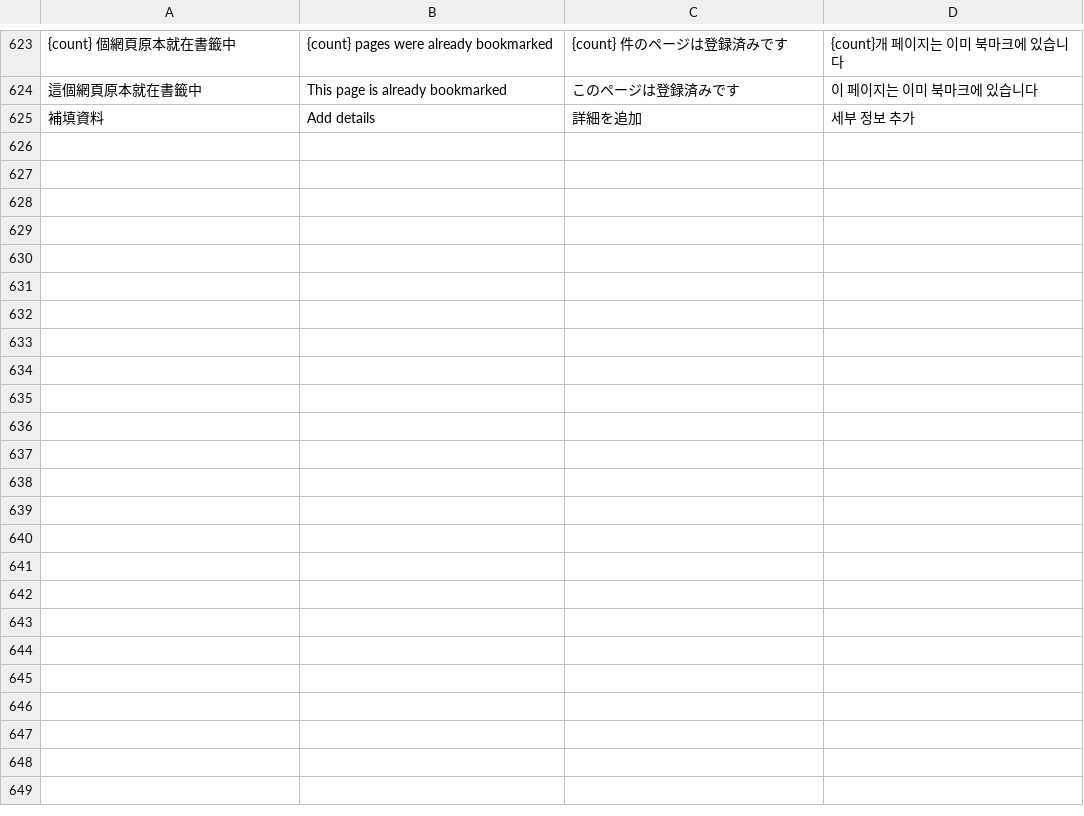
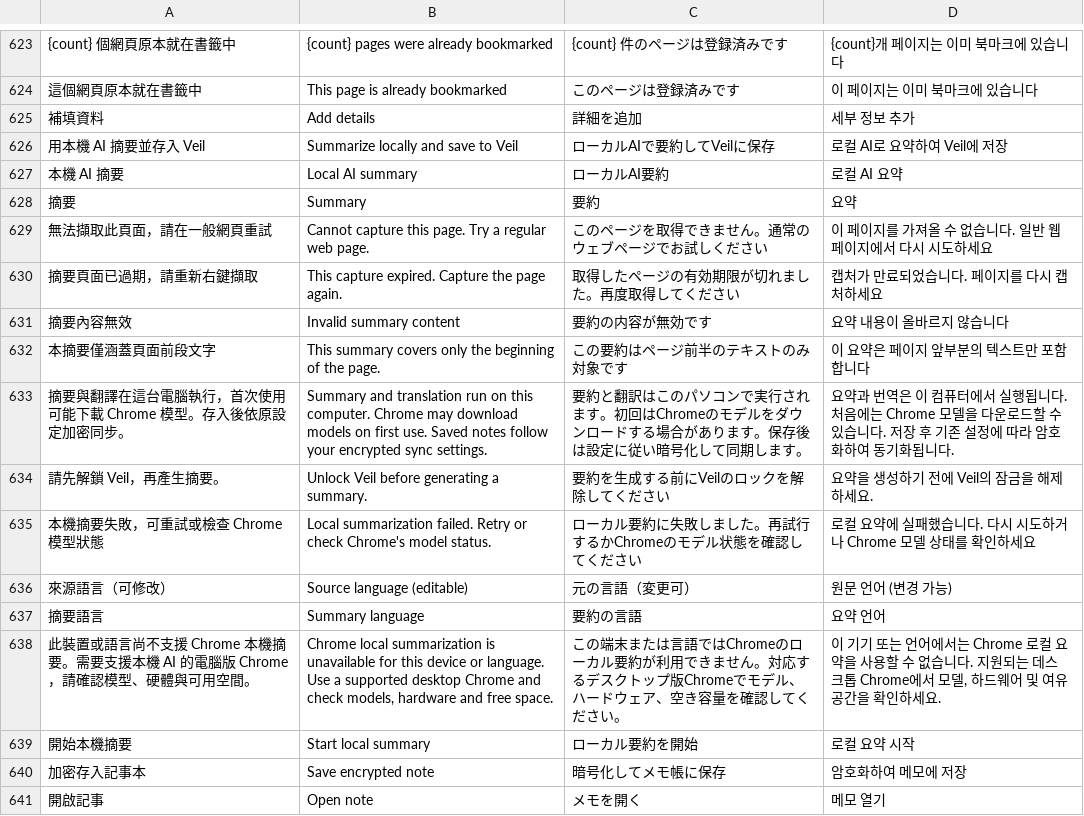
Before and after one commit to RyanXuwei/veil-bookmark, a TSV file: i18n/translations.tsv, drawn as a sheet; only a part is shown, gaps mark what is left out; the diff names each change by its address in the sheet, - before the commit and + after, or states it on an @@ line.

Commit message:
Add on-device page summaries with local translation and encrypted note saving

```diff
--- a/i18n/translations.tsv
+++ b/i18n/translations.tsv
+row 626: 用本機 AI 摘要並存入 Veil | Summarize locally and save to Veil | ローカルAIで要約してVeilに保存 | 로컬 AI로 요약하여 Veil에 저장
+row 627: 本機 AI 摘要 | Local AI summary | ローカルAI要約 | 로컬 AI 요약
+row 628: 摘要 | Summary | 要約 | 요약
+row 629: 無法擷取此頁面，請在一般網頁重試 | Cannot capture this page. Try a regular web page. | このページを取得できません。通常のウェブページでお試しください | 이 페이지를 가져올 수 없습니다. 일반 웹페이지에서 다시 시도하세요
+row 630: 摘要頁面已過期，請重新右鍵擷取 | This capture expired. Capture the page again. | 取得したページの有効期限が切れました。再度取得してください | 캡처가 만료되었습니다. 페이지를 다시 캡처하세요
+row 631: 摘要內容無效 | Invalid summary content | 要約の内容が無効です | 요약 내용이 올바르지 않습니다
+row 632: 本摘要僅涵蓋頁面前段文字 | This summary covers only the beginning of the page. | この要約はページ前半のテキストのみ対象です | 이 요약은 페이지 앞부분의 텍스트만 포함합니다
+row 633: 摘要與翻譯在這台電腦執行，首次使用可能下載 Chrome 模型。存入後依原設定加密同步。 | Summary and translation run on this computer. Chrome may download models on first use. Saved notes follow your encrypted sync settings. | 要約と翻訳はこのパソコンで実行されます。初回はChromeのモデルをダウンロードする場合があります。保存後は設定に従い暗号化して同期します。 | 요약과 번역은 이 컴퓨터에서 실행됩니다. 처음에는 Chrome 모델을 다운로드할 수 있습니다. 저장 후 기존 설정에 따라 암호화하여 동기화됩니다.
+row 634: 請先解鎖 Veil，再產生摘要。 | Unlock Veil before generating a summary. | 要約を生成する前にVeilのロックを解除してください | 요약을 생성하기 전에 Veil의 잠금을 해제하세요.
+row 635: 本機摘要失敗，可重試或檢查 Chrome 模型狀態 | Local summarization failed. Retry or check Chrome's model status. | ローカル要約に失敗しました。再試行するかChromeのモデル状態を確認してください | 로컬 요약에 실패했습니다. 다시 시도하거나 Chrome 모델 상태를 확인하세요
+row 636: 來源語言（可修改） | Source language (editable) | 元の言語（変更可） | 원문 언어 (변경 가능)
+row 637: 摘要語言 | Summary language | 要約の言語 | 요약 언어
+row 638: 此裝置或語言尚不支援 Chrome 本機摘要。需要支援本機 AI 的電腦版 Chrome，請確認模型、硬體與可用空間。 | Chrome local summarization is unavailable for this device or language. Use a supported desktop Chrome and check models, hardware and free space. | この端末または言語ではChromeのローカル要約が利用できません。対応するデスクトップ版Chromeでモデル、ハードウェア、空き容量を確認してください。 | 이 기기 또는 언어에서는 Chrome 로컬 요약을 사용할 수 없습니다. 지원되는 데스크톱 Chrome에서 모델, 하드웨어 및 여유 공간을 확인하세요.
+row 639: 開始本機摘要 | Start local summary | ローカル要約を開始 | 로컬 요약 시작
+row 640: 加密存入記事本 | Save encrypted note | 暗号化してメモ帳に保存 | 암호화하여 메모에 저장
+row 641: 開啟記事 | Open note | メモを開く | 메모 열기
```
Also changed, not shown: 16 other files.
